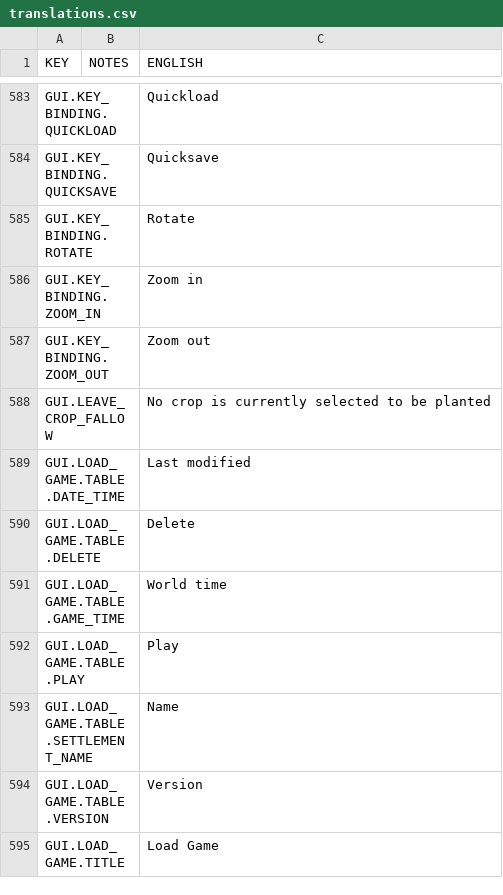
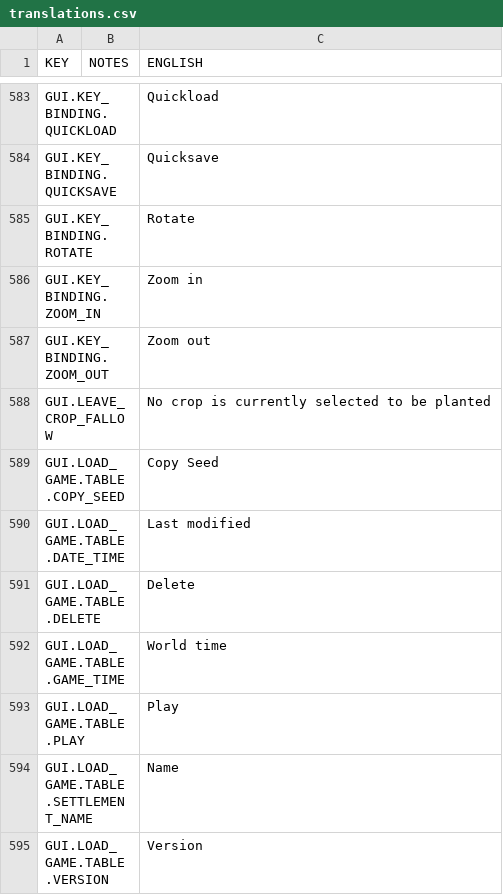
Before and after one commit to rossturner/mountaincore, a CSV file: core/mods/base/translations/translations.csv, drawn as a sheet; only a part is shown, gaps mark what is left out; the shorter side is filled out with more unchanged rows.

```diff
--- a/core/mods/base/translations/translations.csv
+++ b/core/mods/base/translations/translations.csv
@@ -588,2 +588,3 @@ GUI.KEY_BINDING.ZOOM_OUT,,Zoom out
 GUI.LEAVE_CROP_FALLOW,,No crop is currently selected to be planted
+GUI.LOAD_GAME.TABLE.COPY_SEED,,Copy Seed
 GUI.LOAD_GAME.TABLE.DATE_TIME,,Last modified
```
Also changed, not shown: core/assets/translations/collated.csv, 13 other files.
